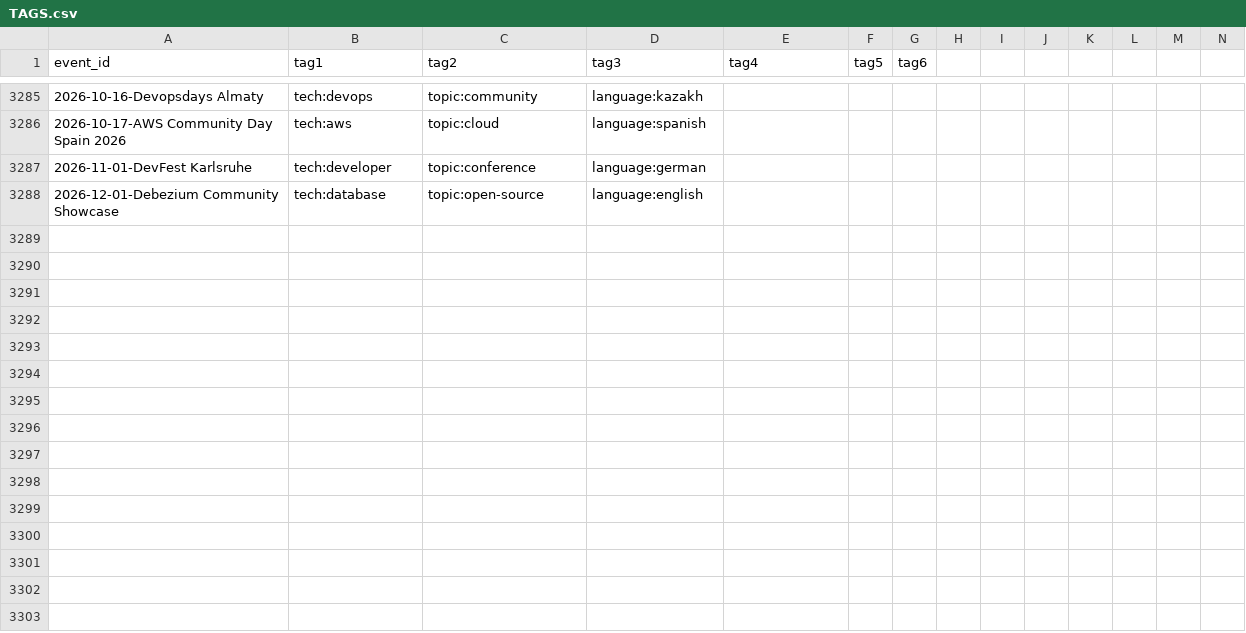
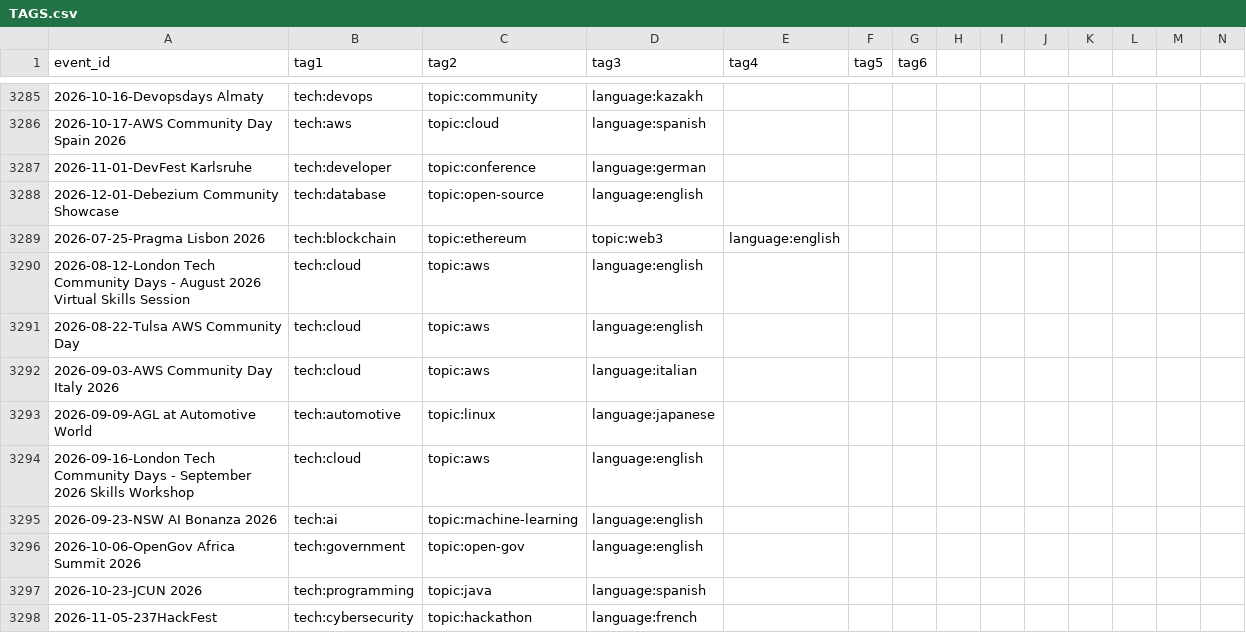
Before and after one commit to sylvainbruas/developers-conferences-agenda, a CSV file: TAGS.csv, drawn as a sheet; only a part is shown, gaps mark what is left out; rows hold the shown columns only; the diff names each change by its address in the sheet, - before the commit and + after, or states it on an @@ line.

Commit message:
generate new tags (#3291)
Co-authored-by: scraly <2543381+scraly@users.noreply.github.com>

```diff
--- a/TAGS.csv
+++ b/TAGS.csv
+row 3289: 2026-07-25-Pragma Lisbon 2026 | tech:blockchain | topic:ethereum | topic:web3 | language:english
+row 3290: 2026-08-12-London Tech Community Days - August 2026 Virtual Skills Session | tech:cloud | topic:aws | language:english
+row 3291: 2026-08-22-Tulsa AWS Community Day | tech:cloud | topic:aws | language:english
+row 3292: 2026-09-03-AWS Community Day Italy 2026 | tech:cloud | topic:aws | language:italian
+row 3293: 2026-09-09-AGL at Automotive World | tech:automotive | topic:linux | language:japanese
+row 3294: 2026-09-16-London Tech Community Days - September 2026 Skills Workshop | tech:cloud | topic:aws | language:english
+row 3295: 2026-09-23-NSW AI Bonanza 2026 | tech:ai | topic:machine-learning | language:english
+row 3296: 2026-10-06-OpenGov Africa Summit 2026 | tech:government | topic:open-gov | language:english
+row 3297: 2026-10-23-JCUN 2026 | tech:programming | topic:java | language:spanish
+row 3298: 2026-11-05-237HackFest | tech:cybersecurity | topic:hackathon | language:french
```
